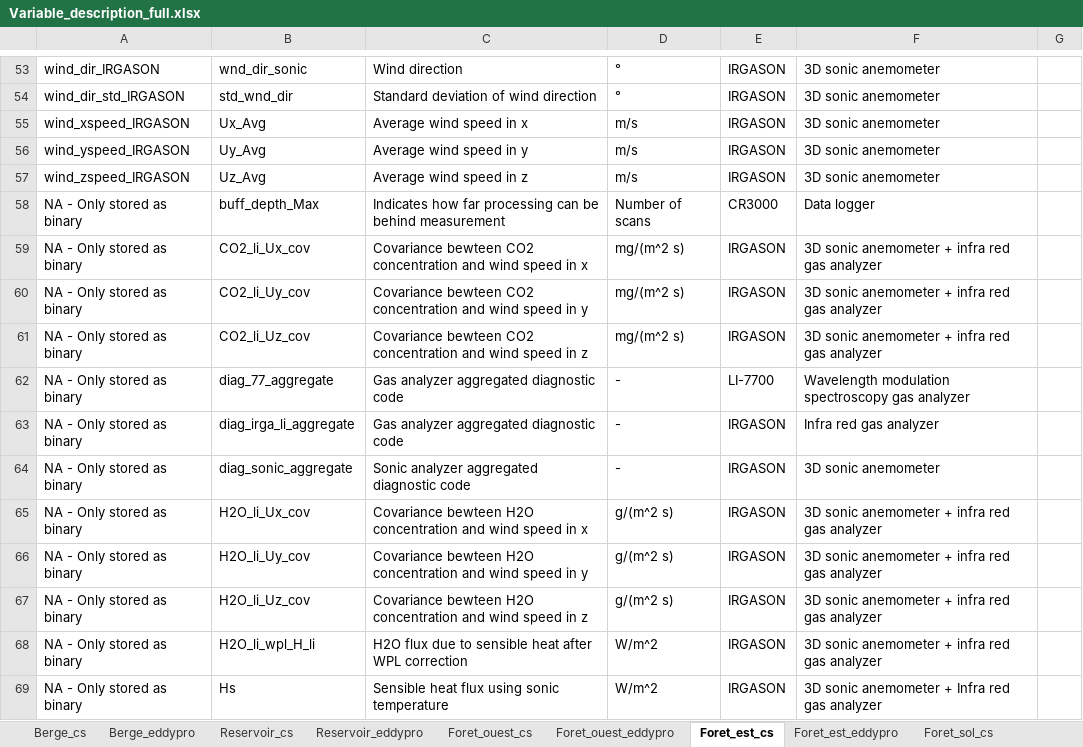
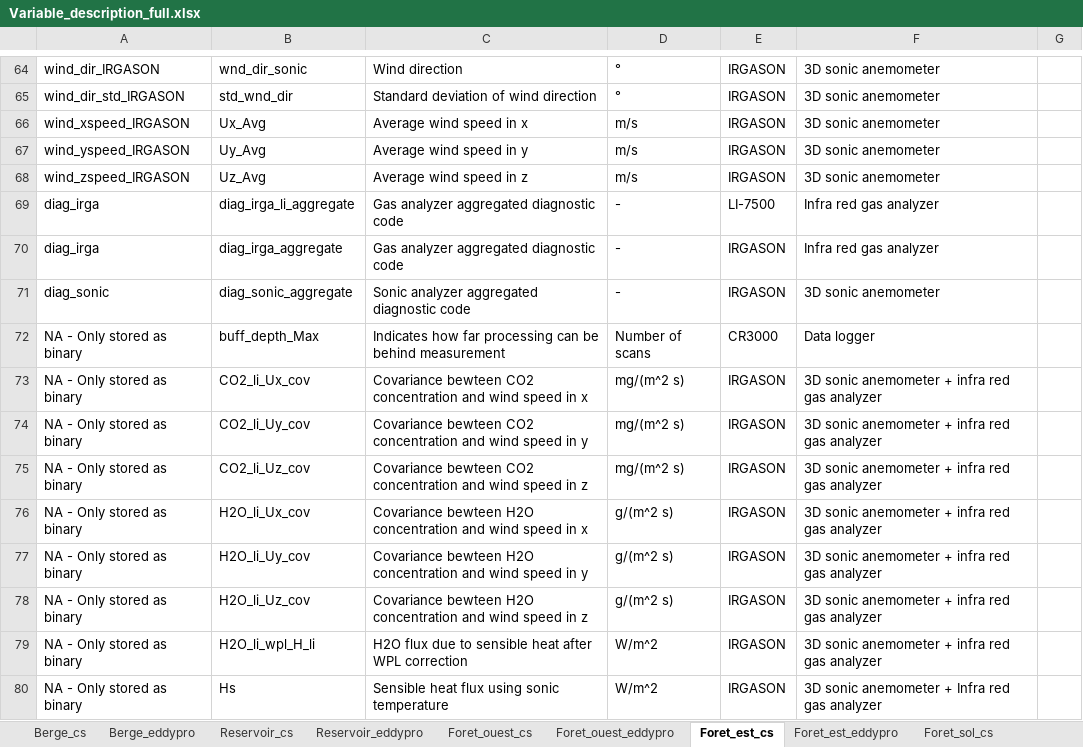
Before and after one commit to AntoineThiboult/Ro2_data_worflow, an Excel workbook: Resources/Variable_description_full.xlsx, sheet Foret_est_cs, drawn as a sheet; only a part is shown, gaps mark what is left out; values as stored, in another font and other column widths than the file's, no borders; removed rows and columns are numbered as before the commit, all else as after; the diff covers the shown part only; the diff names each change by its address in the sheet, - before the commit and + after, or states it on an @@ line.

Commit message:
Update variable description
Update variable description for LI-7500 replacement with Irgason

```diff
--- a/Resources/Variable_description_full.xlsx (sheet Foret_est_cs)
+++ b/Resources/Variable_description_full.xlsx (sheet Foret_est_cs)
+row 69: diag_irga | diag_irga_li_aggregate | Gas analyzer aggregated diagnostic code | - | LI-7500 | Infra red gas analyzer
+row 70: diag_irga | diag_irga_aggregate | Gas analyzer aggregated diagnostic code | - | IRGASON | Infra red gas analyzer
+row 71: diag_sonic | diag_sonic_aggregate | Sonic analyzer aggregated diagnostic code | - | IRGASON | 3D sonic anemometer
-row 62: NA - Only stored as binary | diag_77_aggregate | Gas analyzer aggregated diagnostic code | - | LI-7700 | Wavelength modulation spectroscopy gas analyzer
-row 63: NA - Only stored as binary | diag_irga_li_aggregate | Gas analyzer aggregated diagnostic code | - | IRGASON | Infra red gas analyzer
-row 64: NA - Only stored as binary | diag_sonic_aggregate | Sonic analyzer aggregated diagnostic code | - | IRGASON | 3D sonic anemometer
```
Also changed, not shown: 11 added rows and 11 edited cells elsewhere in this sheet, sheet Foret_ouest_cs, sheet Berge_cs.
